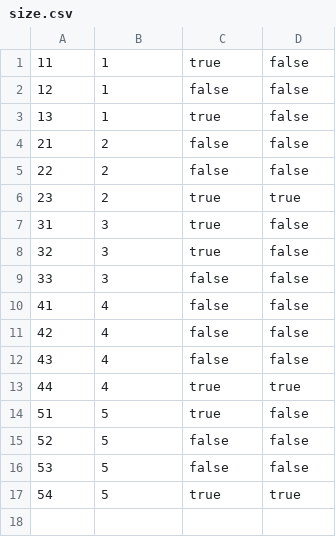
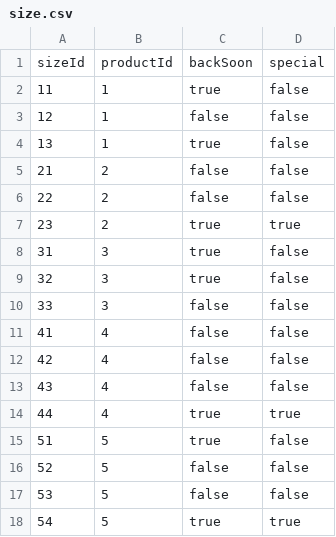
Before and after one commit to DiegoFT/products, a CSV file: src/main/resources/files/size.csv, drawn as a sheet; the diff names each change by its address in the sheet, - before the commit and + after, or states it on an @@ line.

Commit message:
implementing handler | TODO products with special and no specials failing

```diff
--- a/src/main/resources/files/size.csv
+++ b/src/main/resources/files/size.csv
+row 1: sizeId | productId | backSoon | special
```
Also changed, not shown: 4 other files.
